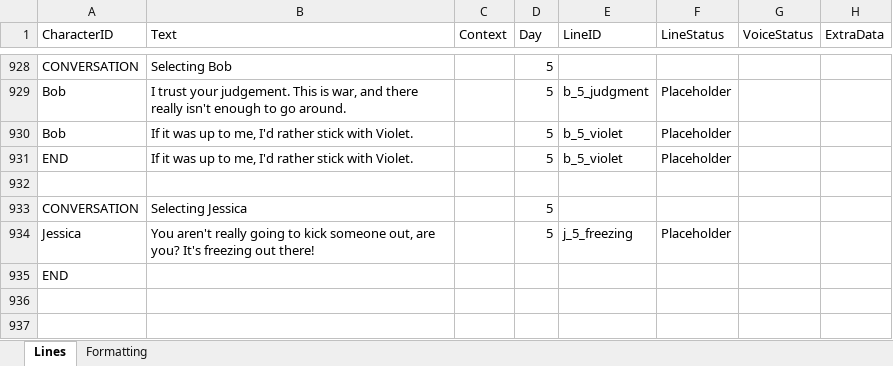
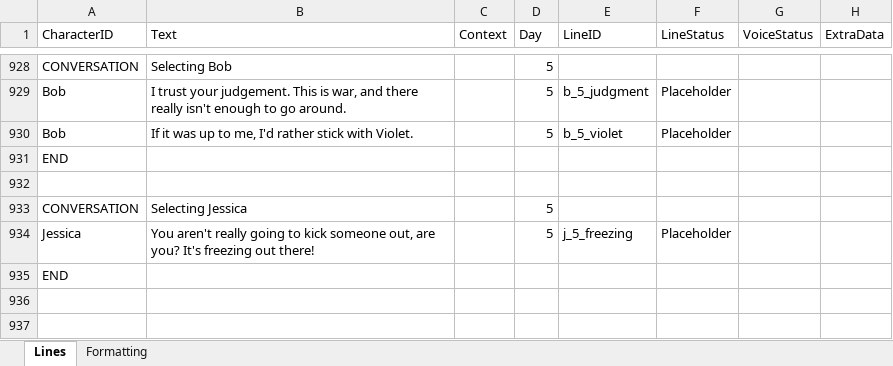
Before and after one commit to Tobogganeer/BeyondTheDoor, an Excel workbook: Lines.xlsx, sheet Lines, drawn as a sheet; only a part is shown, gaps mark what is left out; values as stored, in another font and other column widths than the file's, no borders; conditional formats not drawn; removed rows and columns are numbered as before the commit, all else as after; the diff names each change by its address in the sheet, - before the commit and + after, or states it on an @@ line.

```diff
--- a/Lines.xlsx (sheet Lines)
+++ b/Lines.xlsx (sheet Lines)
-row 931: END | If it was up to me, I'd rather stick with Violet. |  | 5 | b_5_violet | Placeholder
+row 931: END
```
Also changed, not shown: 1 other file.
